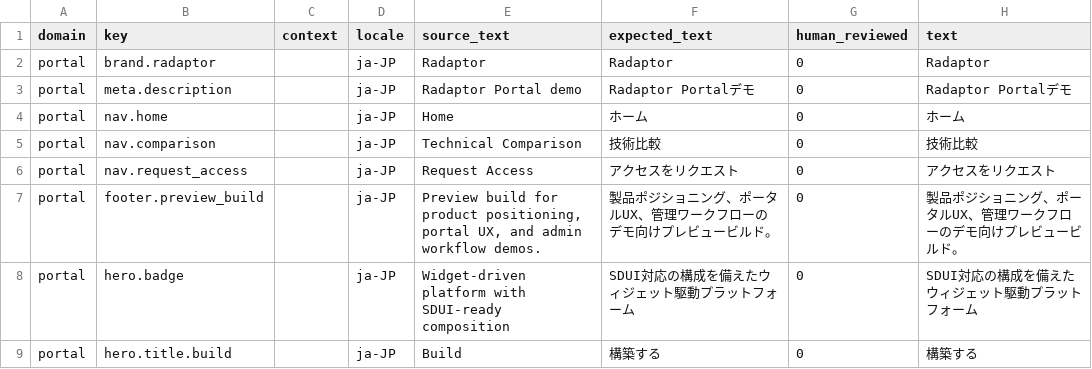
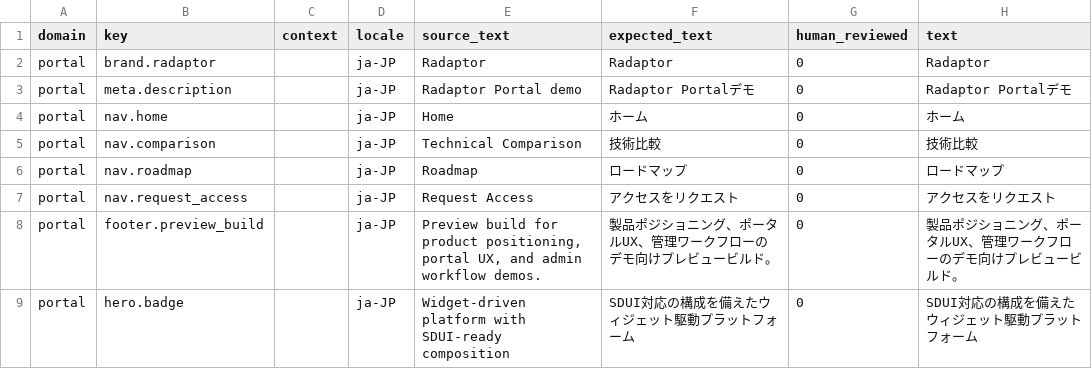
Before and after one commit to istvan-ujjmeszaros/radaptor-portal, a CSV file: app/i18n/seeds/ja-JP.csv, drawn as a sheet; only a part is shown; the shorter side is filled out with more unchanged rows.

```diff
--- a/app/i18n/seeds/ja-JP.csv
+++ b/app/i18n/seeds/ja-JP.csv
@@ -5,2 +5,3 @@ portal,nav.home,,ja-JP,Home,ホーム,0,ホーム
 portal,nav.comparison,,ja-JP,"Technical Comparison",技術比較,0,技術比較
+portal,nav.roadmap,,ja-JP,Roadmap,ロードマップ,0,ロードマップ
 portal,nav.request_access,,ja-JP,"Request Access",アクセスをリクエスト,0,アクセスをリクエスト
```
Also changed, not shown: app/i18n/seeds/es-ES.csv, app/i18n/seeds/fr-FR.csv, 30 other files.
